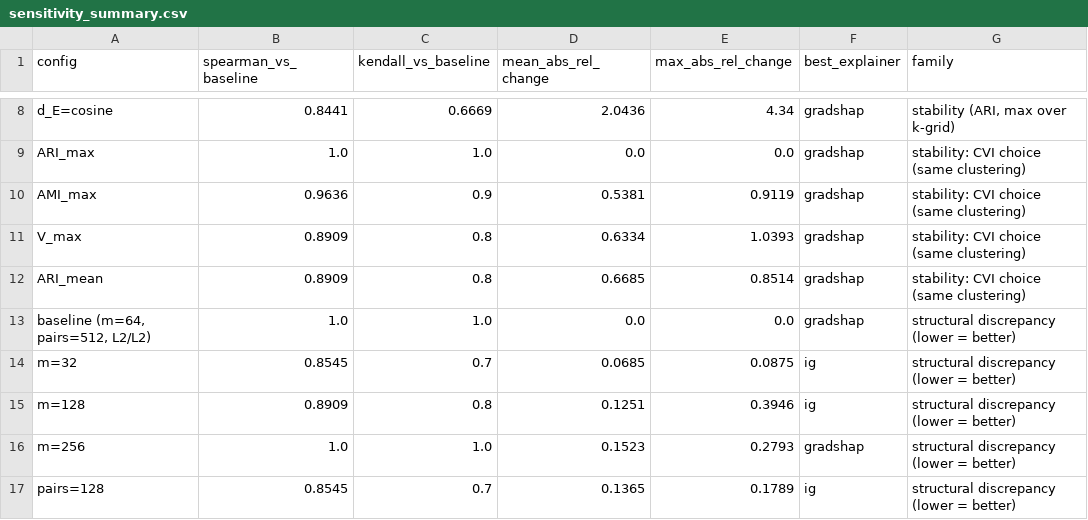
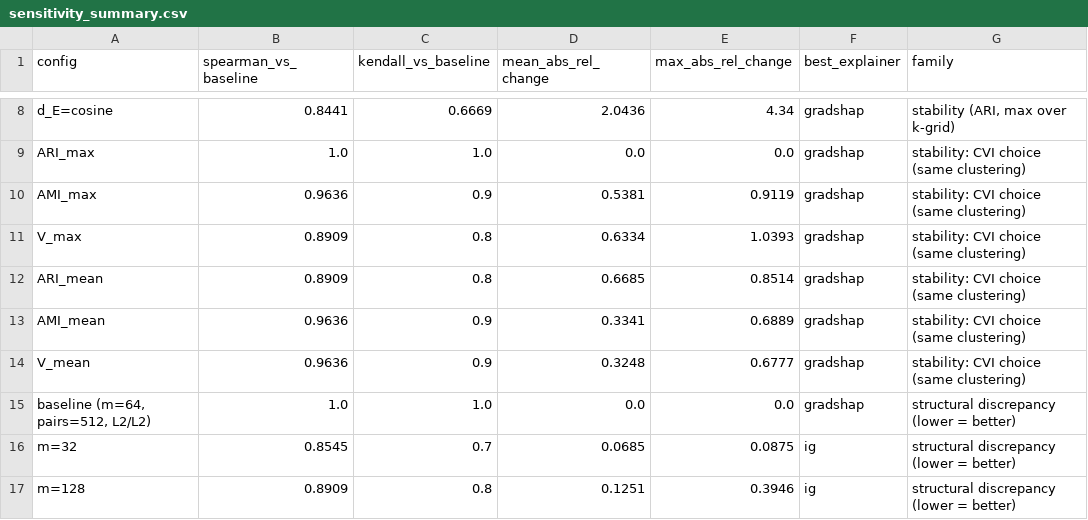
Before and after one commit to jeschaef/ICDE27, a CSV file: results/sensitivity_summary.csv, drawn as a sheet; only a part is shown, gaps mark what is left out; the shorter side is filled out with more unchanged rows.

```diff
--- a/results/sensitivity_summary.csv
+++ b/results/sensitivity_summary.csv
@@ -12,2 +12,4 @@ V_max,0.8909,0.8,0.6334,1.0393,gradshap,stability: CVI choice (same clustering)
 ARI_mean,0.8909,0.8,0.6685,0.8514,gradshap,stability: CVI choice (same clustering)
+AMI_mean,0.9636,0.9,0.3341,0.6889,gradshap,stability: CVI choice (same clustering)
+V_mean,0.9636,0.9,0.3248,0.6777,gradshap,stability: CVI choice (same clustering)
 "baseline (m=64, pairs=512, L2/L2)",1.0,1.0,0.0,0.0,gradshap,structural discrepancy (lower = better)
```
Also changed, not shown: results/sensitivity_stability_cvi.csv, 3 other files.
